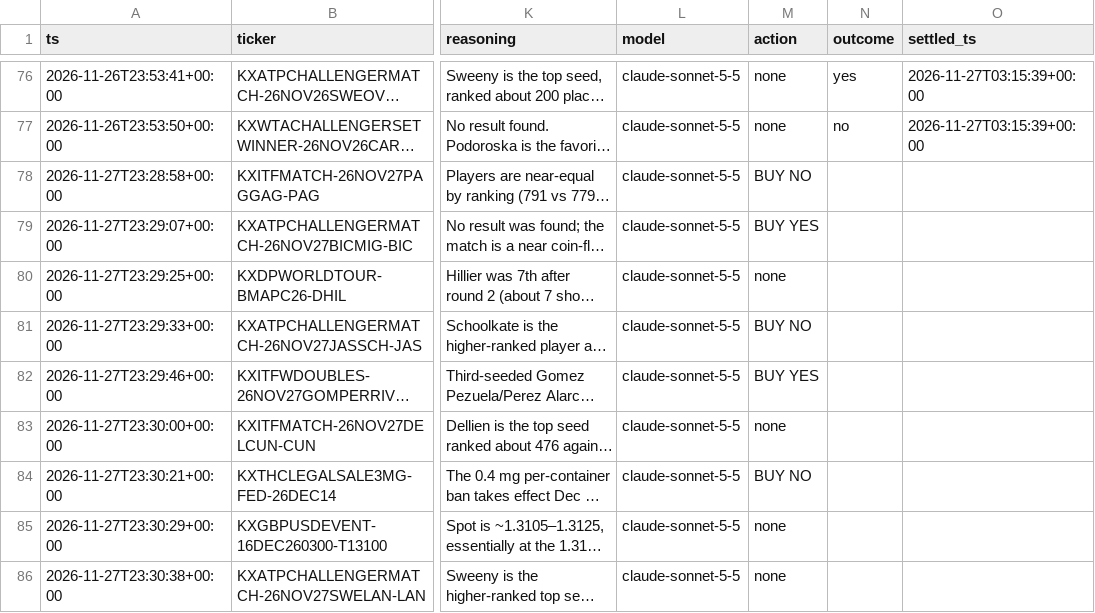
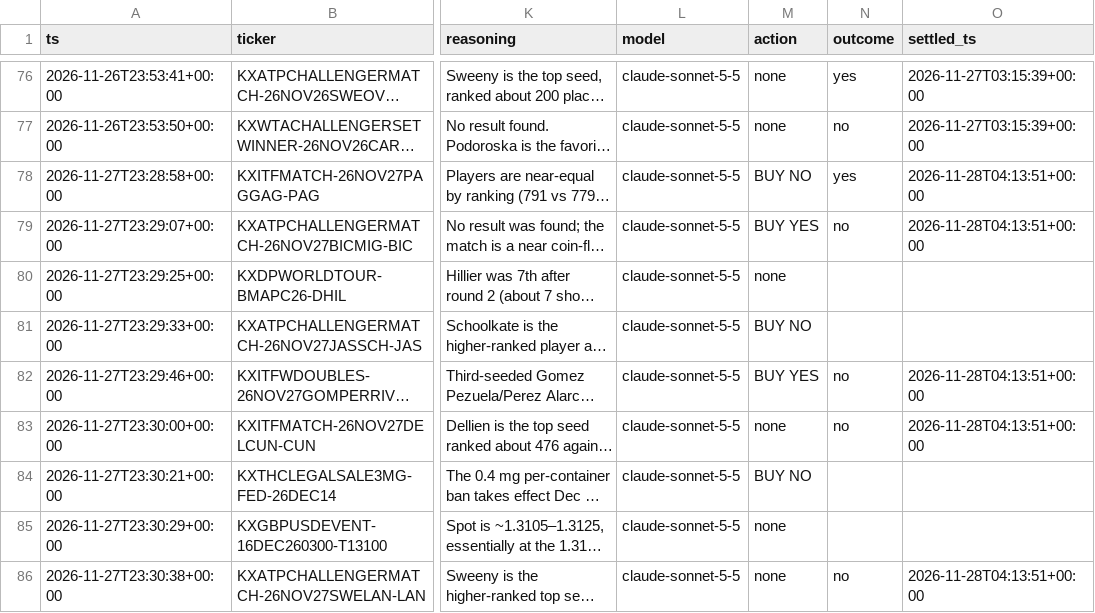
Before and after one commit to ethanboe88-droid/pm-paper-bot, a CSV file: data/predictions.csv, drawn as a sheet; only a part is shown, gaps mark what is left out; long unchanged cells end in …; the diff names each change by its address in the sheet, - before the commit and + after, or states it on an @@ line.

```diff
--- a/data/predictions.csv
+++ b/data/predictions.csv
-N78 (outcome): (empty)
+N78 (outcome): yes
-O78:O79 (settled_ts): (empty)
+O78:O79 (settled_ts): 2026-11-28T04:13:51+00:00
-N79 (outcome): (empty)
+N79 (outcome): no
-N82:N83 (outcome): (empty)
+N82:N83 (outcome): no
-O82:O83 (settled_ts): (empty)
+O82:O83 (settled_ts): 2026-11-28T04:13:51+00:00
-N86 (outcome): (empty)
+N86 (outcome): no
-O86 (settled_ts): (empty)
+O86 (settled_ts): 2026-11-28T04:13:51+00:00
```
Also changed, not shown: data/trades.csv, 1 other file.
